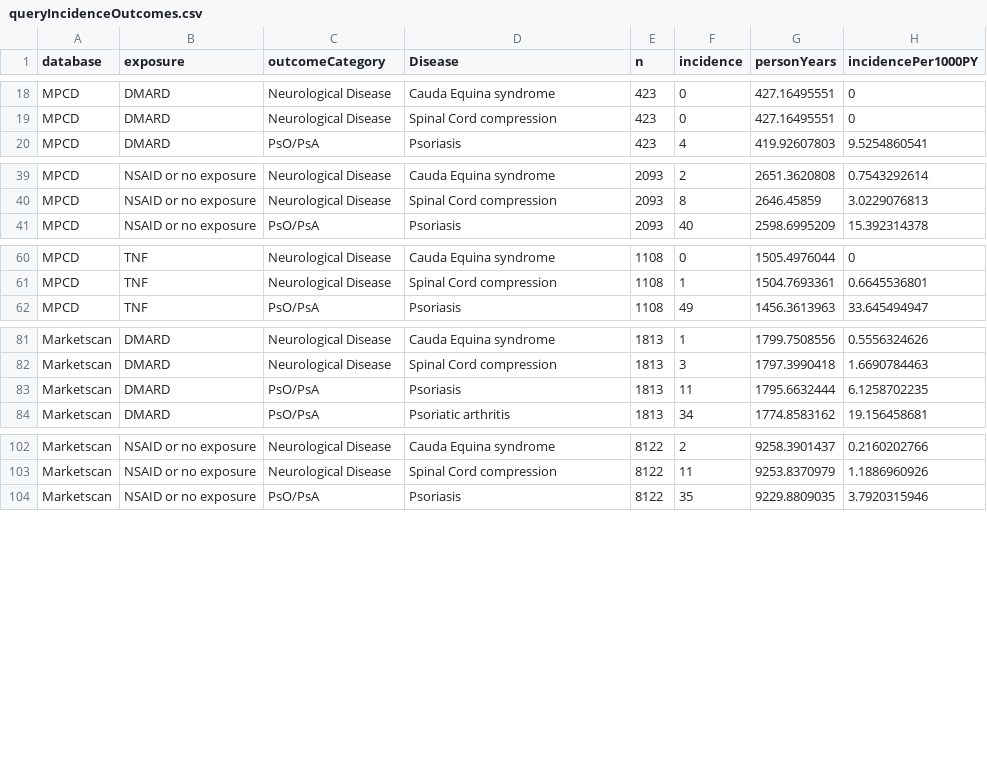
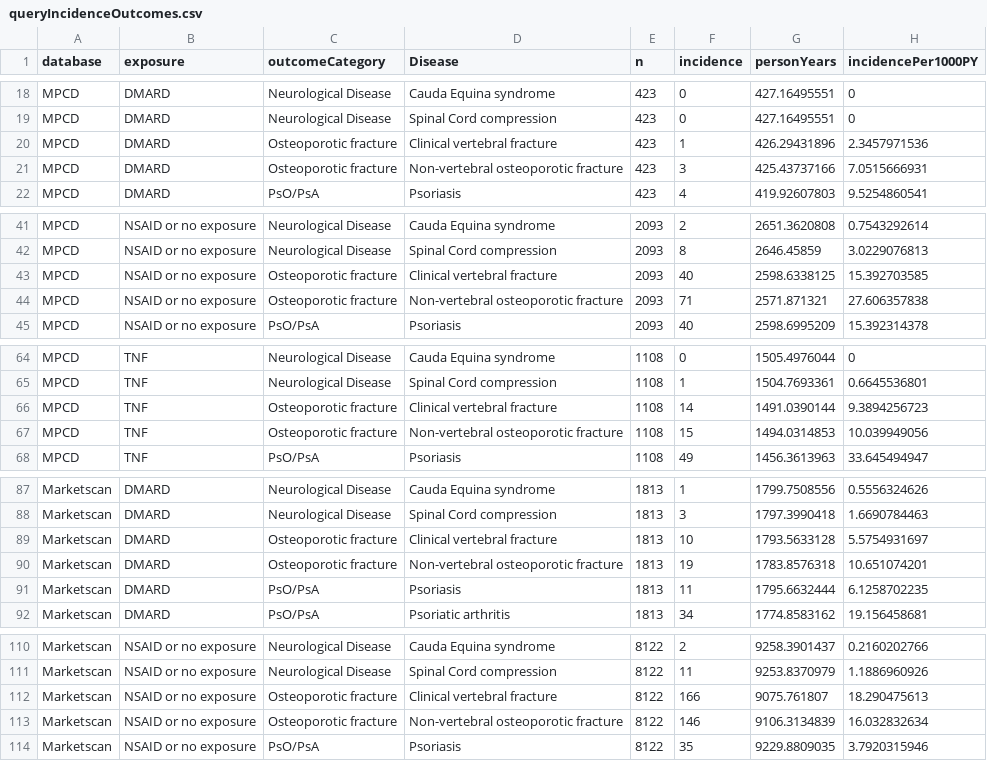
Before and after one commit to benjamin-chan/AS, a CSV file: data/processed/queryIncidenceOutcomes.csv, drawn as a sheet; only a part is shown, gaps mark what is left out; the diff covers the shown part only.

```diff
--- a/data/processed/queryIncidenceOutcomes.csv
+++ b/data/processed/queryIncidenceOutcomes.csv
@@ -19,2 +19,4 @@ MPCD,DMARD,Neurological Disease,Cauda Equina syndrome,423,0,427.16495551,0
 MPCD,DMARD,Neurological Disease,Spinal Cord compression,423,0,427.16495551,0
+MPCD,DMARD,Osteoporotic fracture,Clinical vertebral fracture,423,1,426.29431896,2.3457971536
+MPCD,DMARD,Osteoporotic fracture,Non-vertebral osteoporotic fracture,423,3,425.43737166,7.0515666931
 MPCD,DMARD,PsO/PsA,Psoriasis,423,4,419.92607803,9.5254860541
@@ -40,2 +42,4 @@ MPCD,NSAID or no exposure,Neurological Disease,Cauda Equina syndrome,2093,2,2651
 MPCD,NSAID or no exposure,Neurological Disease,Spinal Cord compression,2093,8,2646.45859,3.0229076813
+MPCD,NSAID or no exposure,Osteoporotic fracture,Clinical vertebral fracture,2093,40,2598.6338125,15.392703585
+MPCD,NSAID or no exposure,Osteoporotic fracture,Non-vertebral osteoporotic fracture,2093,71,2571.871321,27.606357838
 MPCD,NSAID or no exposure,PsO/PsA,Psoriasis,2093,40,2598.6995209,15.392314378
@@ -61,2 +65,4 @@ MPCD,TNF,Neurological Disease,Cauda Equina syndrome,1108,0,1505.4976044,0
 MPCD,TNF,Neurological Disease,Spinal Cord compression,1108,1,1504.7693361,0.6645536801
+MPCD,TNF,Osteoporotic fracture,Clinical vertebral fracture,1108,14,1491.0390144,9.3894256723
+MPCD,TNF,Osteoporotic fracture,Non-vertebral osteoporotic fracture,1108,15,1494.0314853,10.039949056
 MPCD,TNF,PsO/PsA,Psoriasis,1108,49,1456.3613963,33.645494947
@@ -82,2 +88,4 @@ Marketscan,DMARD,Neurological Disease,Cauda Equina syndrome,1813,1,1799.7508556,
 Marketscan,DMARD,Neurological Disease,Spinal Cord compression,1813,3,1797.3990418,1.6690784463
+Marketscan,DMARD,Osteoporotic fracture,Clinical vertebral fracture,1813,10,1793.5633128,5.5754931697
+Marketscan,DMARD,Osteoporotic fracture,Non-vertebral osteoporotic fracture,1813,19,1783.8576318,10.651074201
 Marketscan,DMARD,PsO/PsA,Psoriasis,1813,11,1795.6632444,6.1258702235
@@ -103,2 +111,4 @@ Marketscan,NSAID or no exposure,Neurological Disease,Cauda Equina syndrome,8122,
 Marketscan,NSAID or no exposure,Neurological Disease,Spinal Cord compression,8122,11,9253.8370979,1.1886960926
+Marketscan,NSAID or no exposure,Osteoporotic fracture,Clinical vertebral fracture,8122,166,9075.761807,18.290475613
+Marketscan,NSAID or no exposure,Osteoporotic fracture,Non-vertebral osteoporotic fracture,8122,146,9106.3134839,16.032832634
 Marketscan,NSAID or no exposure,PsO/PsA,Psoriasis,8122,35,9229.8809035,3.7920315946
```
Also changed, not shown: 8 added rows elsewhere in this file, 5 other files.
